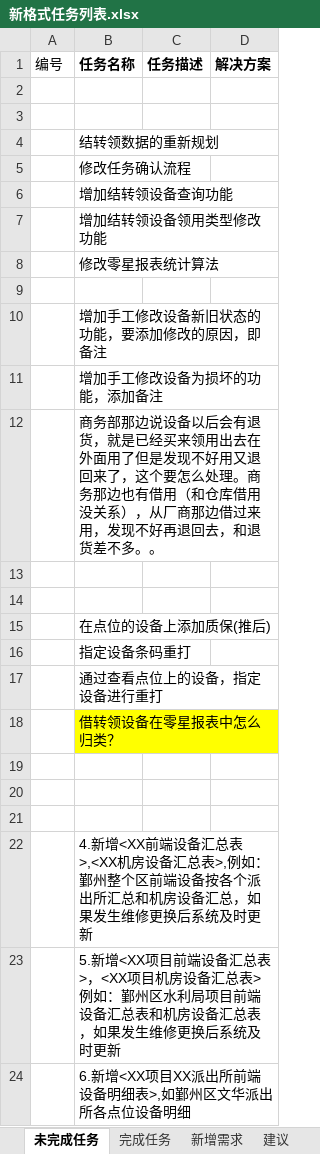
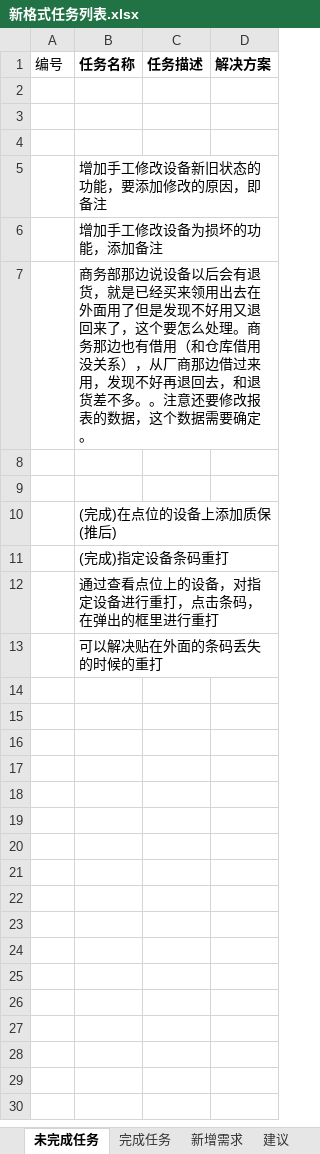
Before and after one commit to mawujun1234/leon1.0, an Excel workbook: ems/document/新格式任务列表.xlsx, sheet 未完成任务, drawn as a sheet; values as stored, in another font and other column widths than the file's, no borders; removed rows and columns are numbered as before the commit, all else as after; the diff names each change by its address in the sheet, - before the commit and + after, or states it on an @@ line.

```diff
--- a/ems/document/新格式任务列表.xlsx (sheet 未完成任务)
+++ b/ems/document/新格式任务列表.xlsx (sheet 未完成任务)
-row 4:  | 结转领数据的重新规划
-row 5:  | 修改任务确认流程
-row 6:  | 增加结转领设备查询功能
-row 7:  | 增加结转领设备领用类型修改功能
-row 8:  | 修改零星报表统计算法
-B7 (任务名称): …不多。。
+B7 (任务名称): …不多。。注意还要修改报表的数据，这个数据需要确定。
-B10 (任务名称): 在点位的设备上添加质保(推后)
+B10 (任务名称): (完成)在点位的设备上添加质保(推后)
-B11 (任务名称): 指定设备条码重打
+B11 (任务名称): (完成)指定设备条码重打
-B12 (任务名称): 通过查看点位上的设备，指定设备进行重打
+B12 (任务名称): 通过查看点位上的设备，对指定设备进行重打，点击条码，在弹出的框里进行重打
-B13 (任务名称): 借转领设备在零星报表中怎么归类？
+B13 (任务名称): 可以解决贴在外面的条码丢失的时候的重打
-B13 fill: #FFFF00
+B13 fill: none
-row 19: (empty)
-row 20: (empty)
-row 21: (empty)
-row 22:  | 4.新增<XX前端设备汇总表>,<XX机房设备汇总表>,例如：鄞州整个区前端设备按各个派出所汇总和机房设备汇总，如果发生维修更换后系统及时更新
-row 23:  | 5.新增<XX项目前端设备汇总表>，<XX项目机房设备汇总表>例如：鄞州区水利局项目前端设备汇总表和机房设备汇总表，如果发生维修更换后系统及时更新
-row 24:  | 6.新增<XX项目XX派出所前端设备明细表>,如鄞州区文华派出所各点位设备明细
```
Also changed, not shown: sheet 完成任务, 18 other files.
